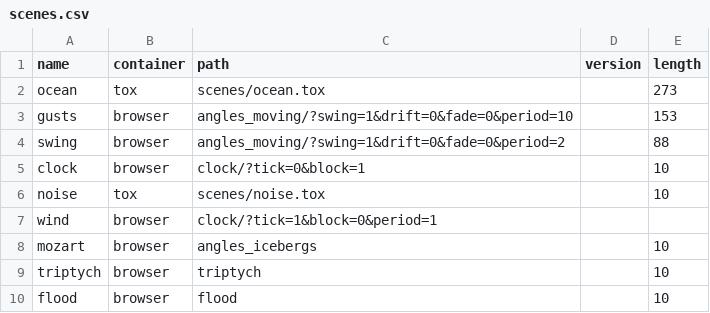
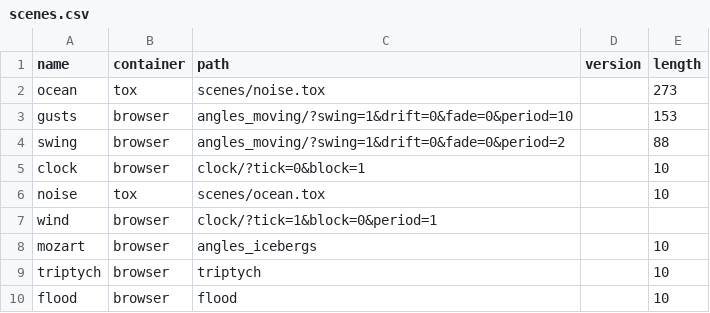
Before and after one commit to mimiyin/ehac, a CSV file: TD/scenes.csv, drawn as a sheet.

Commit message:
fixed display issue for tox-noise.

```diff
--- a/TD/scenes.csv
+++ b/TD/scenes.csv
@@ -1,3 +1,3 @@
 name,container,path,version,length
-ocean,tox,scenes/ocean.tox,,273
+ocean,tox,scenes/noise.tox,,273
 gusts,browser,angles_moving/?swing=1&drift=0&fade=0&period=10,,153
@@ -5,3 +5,3 @@ swing,browser,angles_moving/?swing=1&drift=0&fade=0&period=2,,88
 clock,browser,clock/?tick=0&block=1,,10
-noise,tox,scenes/noise.tox,,10
+noise,tox,scenes/ocean.tox,,10
 wind,browser,clock/?tick=1&block=0&period=1,,
```
Also changed, not shown: 5 other files.
